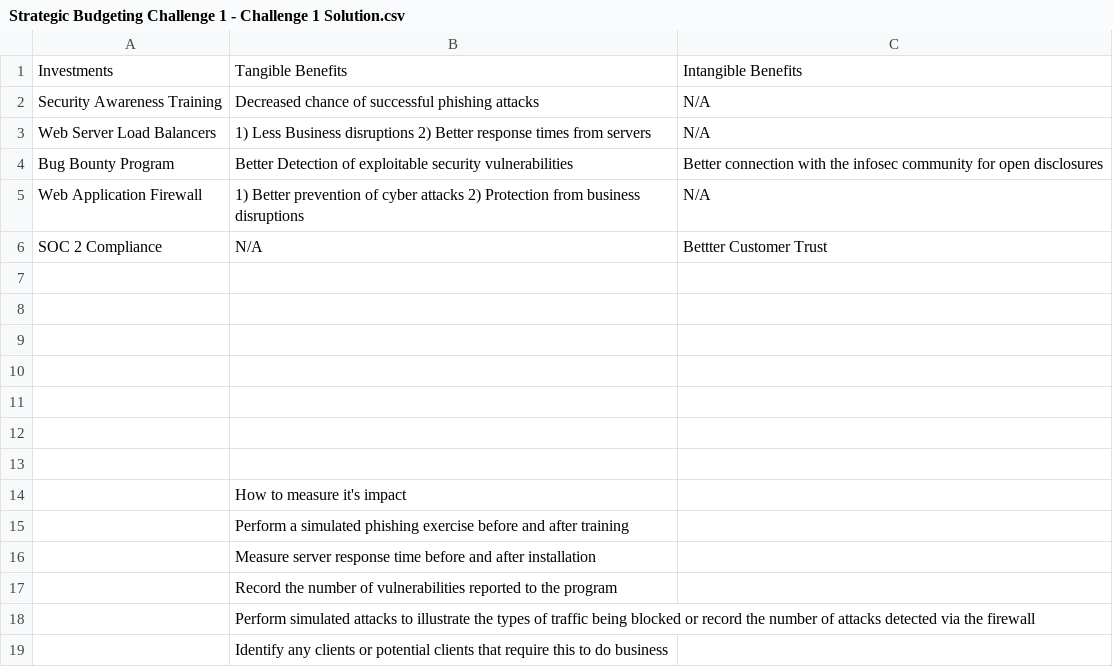
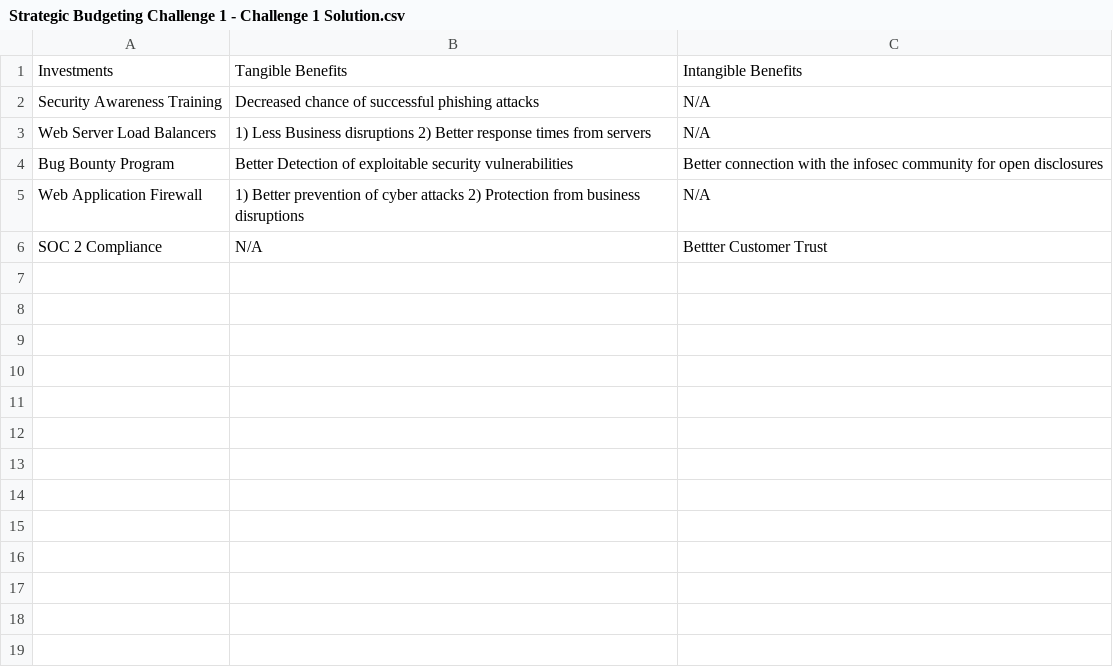
Before and after one commit to Shimon242/Budget2, a CSV file: Challenge 1/Strategic Budgeting Challenge 1 - Challenge 1 Solution.csv, drawn as a sheet; the diff names each change by its address in the sheet, - before the commit and + after, or states it on an @@ line.

Commit message:
Update Strategic Budgeting Challenge 1 - Challenge 1 Solution.csv

```diff
--- a/Challenge 1/Strategic Budgeting Challenge 1 - Challenge 1 Solution.csv
+++ b/Challenge 1/Strategic Budgeting Challenge 1 - Challenge 1 Solution.csv
-row 7: (empty)
-row 8: (empty)
-row 9: (empty)
-row 10: (empty)
-row 11: (empty)
-row 12: (empty)
-row 13: (empty)
-row 14:  | How to measure it's impact
-row 15:  | Perform a simulated phishing exercise before and after training
-row 16:  | Measure server response time before and after installation
-row 17:  | Record the number of vulnerabilities reported to the program
-row 18:  | Perform simulated attacks to illustrate the types of traffic being blocked or record the number of attacks detected via the firewall
-row 19:  | Identify any clients or potential clients that require this to do business
```
